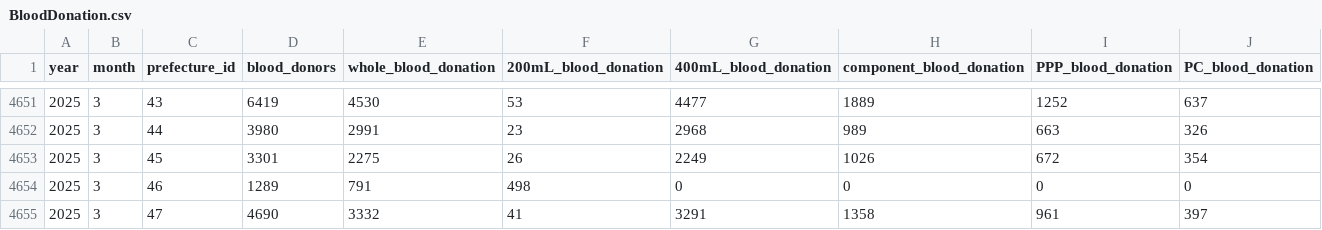
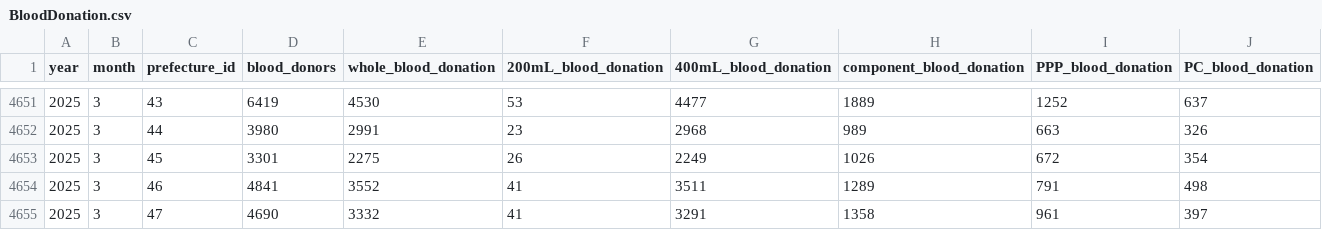
Before and after one commit to 5522079/kenketsu-navi, a CSV file: data/BloodDonation.csv, drawn as a sheet; only a part is shown, gaps mark what is left out.

Commit message:
fix: 誤って抽出されたデータを修正

```diff
--- a/data/BloodDonation.csv
+++ b/data/BloodDonation.csv
@@ -4653,3 +4653,3 @@ year,month,prefecture_id,blood_donors,whole_blood_donation,200mL_blood_donation,
 2025,3,45,3301,2275,26,2249,1026,672,354
-2025,3,46,1289,791,498,0,0,0,0
+2025,3,46,4841,3552,41,3511,1289,791,498
 2025,3,47,4690,3332,41,3291,1358,961,397
```
